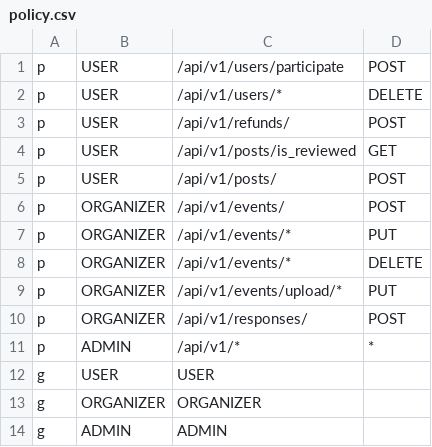
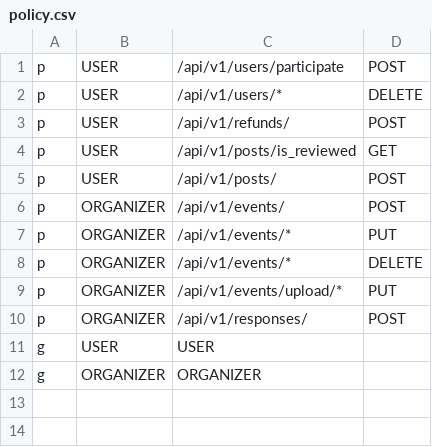
Before and after one commit to 2110366-2566-2/Mai-Roi-Ra, a CSV file: backend/policy.csv, drawn as a sheet.

Commit message:
fix admin policy

```diff
--- a/backend/policy.csv
+++ b/backend/policy.csv
@@ -10,5 +10,3 @@ p, ORGANIZER,/api/v1/events/upload/*, PUT
 p, ORGANIZER,/api/v1/responses/, POST
-p, ADMIN,/api/v1/*, *
 g, USER,USER
 g, ORGANIZER,ORGANIZER
-g, ADMIN,ADMIN
```
Also changed, not shown: 1 other file.
